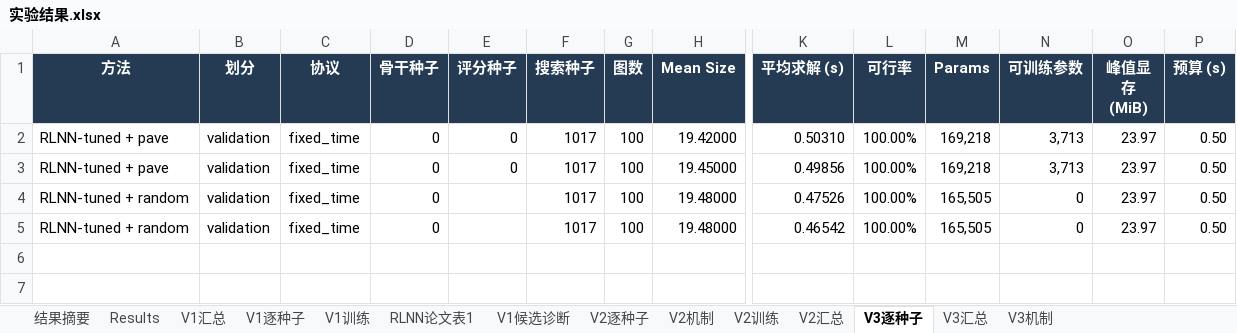
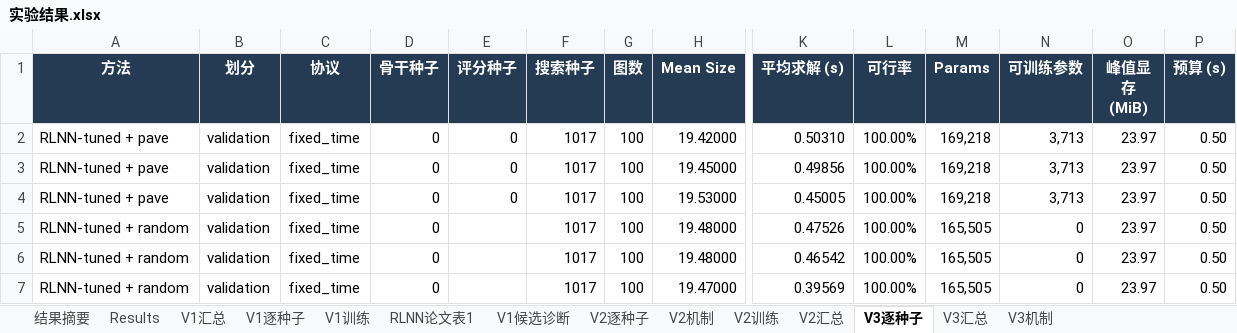
Before and after one commit to YuqiWang-code/RLNN_lab, an Excel workbook: docs/实验结果.xlsx, sheet V3逐种子, drawn as a sheet; only a part is shown, gaps mark what is left out; values as stored, in another font and other column widths than the file's, no borders; rows hold the shown columns only; the diff names each change by its address in the sheet, - before the commit and + after, or states it on an @@ line.

```diff
--- a/docs/实验结果.xlsx (sheet V3逐种子)
+++ b/docs/实验结果.xlsx (sheet V3逐种子)
+row 4: RLNN-tuned + pave | validation | fixed_time | 0 | 0 | 1017 | 100 | 19.53000 | 0.45005 | 100.00% | 169,218 | 3,713 | 23.97 | 0.50
+row 7: RLNN-tuned + random | validation | fixed_time | 0 |  | 1017 | 100 | 19.47000 | 0.39569 | 100.00% | 165,505 | 0 | 23.97 | 0.50
```
Also changed, not shown: sheet V3汇总, formulas that keep their value, 7 other files.
